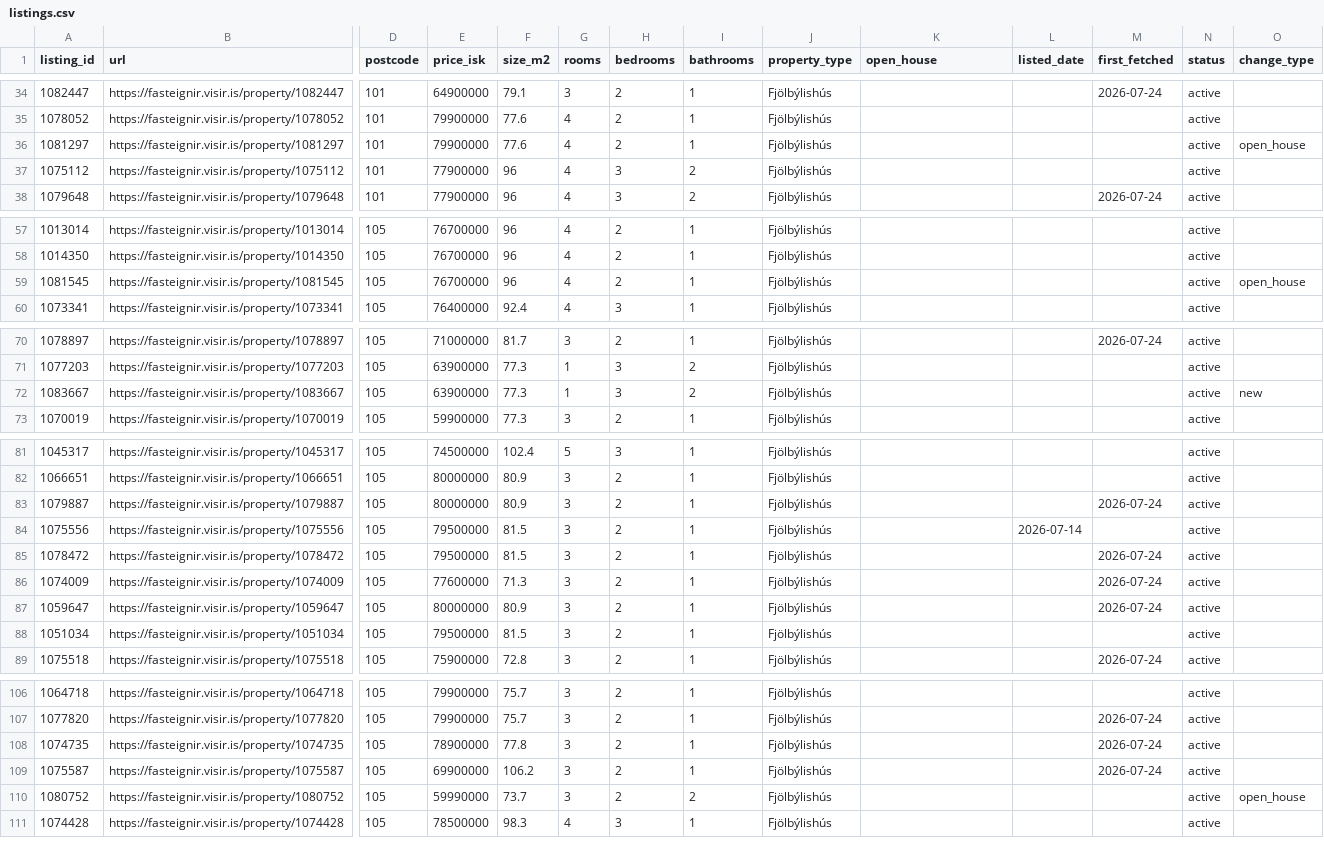
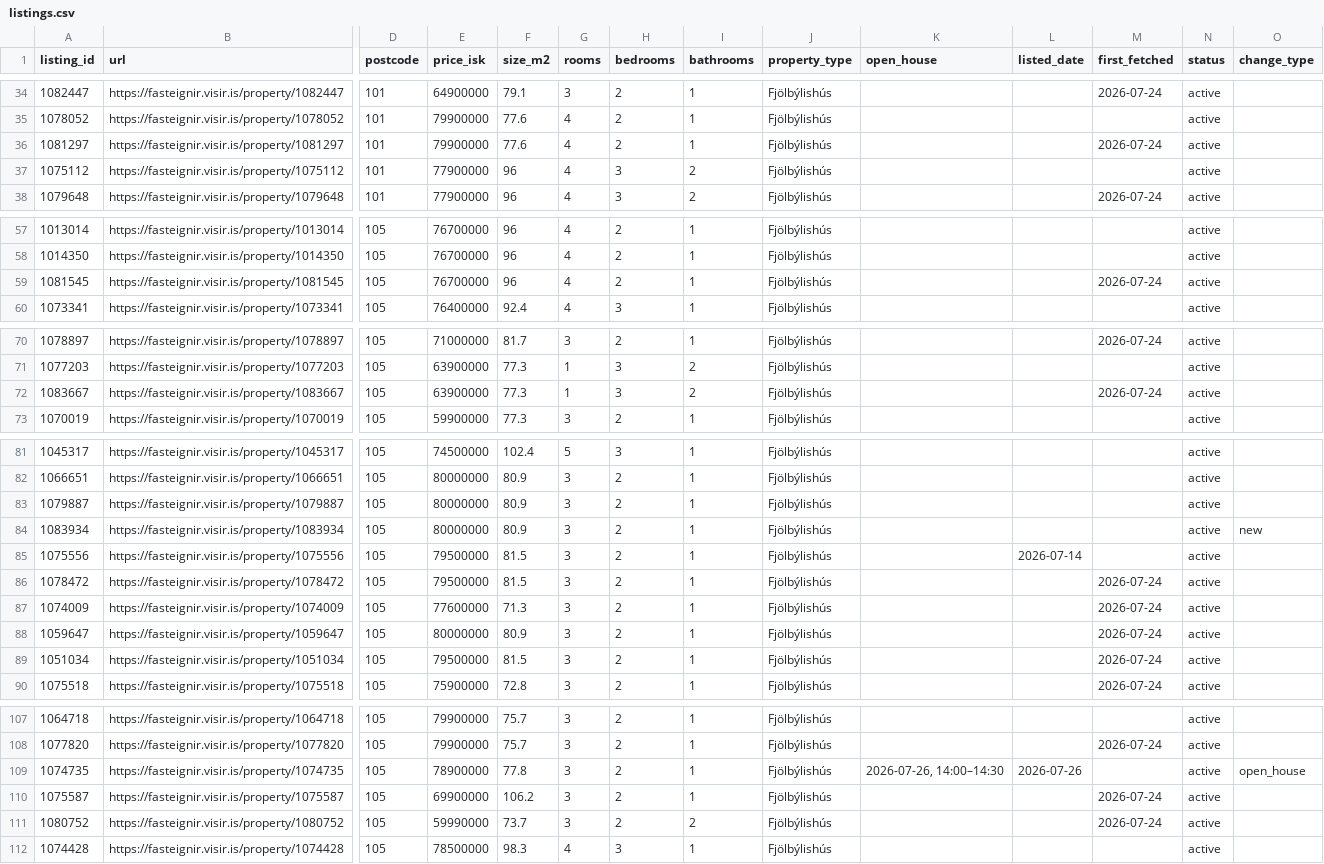
Before and after one commit to alruts/fasteignir-listing-monitor, a CSV file: data/listings.csv, drawn as a sheet; only a part is shown, gaps mark what is left out; addresses are those after the commit; rows hold the shown columns only; the diff covers the shown part only; the diff names each change by its address in the sheet, - before the commit and + after, or states it on an @@ line.

Commit message:
Update house listings

```diff
--- a/data/listings.csv
+++ b/data/listings.csv
-M36 (first_fetched): (empty)
+M36 (first_fetched): 2026-07-24
-O36 (change_type): open_house
+O36 (change_type): (empty)
-M59 (first_fetched): (empty)
+M59 (first_fetched): 2026-07-24
-O59 (change_type): open_house
+O59 (change_type): (empty)
-M72 (first_fetched): (empty)
+M72 (first_fetched): 2026-07-24
-O72 (change_type): new
+O72 (change_type): (empty)
-M83 (first_fetched): 2026-07-24
+M83 (first_fetched): (empty)
+row 84: 1083934 | https://fasteignir.visir.is/property/1083934 | 105 | 80000000 | 80.9 | 3 | 2 | 1 | Fjölbýlishús |  |  |  | active | new
-M89 (first_fetched): (empty)
+M89 (first_fetched): 2026-07-24
-K109 (open_house): (empty)
+K109 (open_house): 2026-07-26, 14:00–14:30
-L109 (listed_date): (empty)
+L109 (listed_date): 2026-07-26
-M109 (first_fetched): 2026-07-24
+M109 (first_fetched): (empty)
-O109 (change_type): (empty)
+O109 (change_type): open_house
-M111 (first_fetched): (empty)
+M111 (first_fetched): 2026-07-24
-O111 (change_type): open_house
+O111 (change_type): (empty)
```
Also changed, not shown: 6 edited cells elsewhere in this file, 2 other files.
